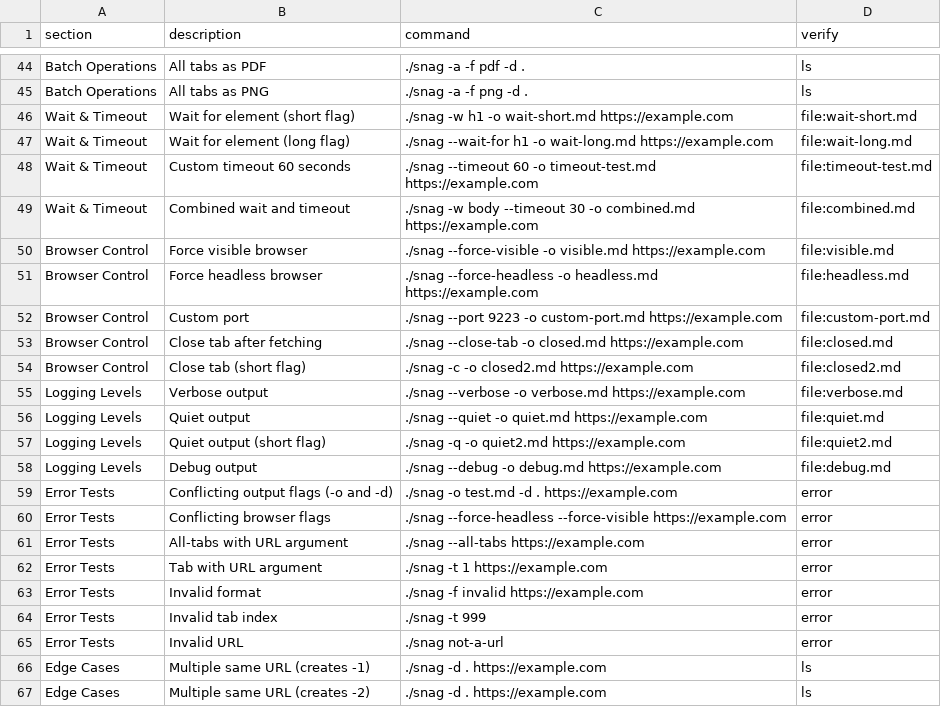
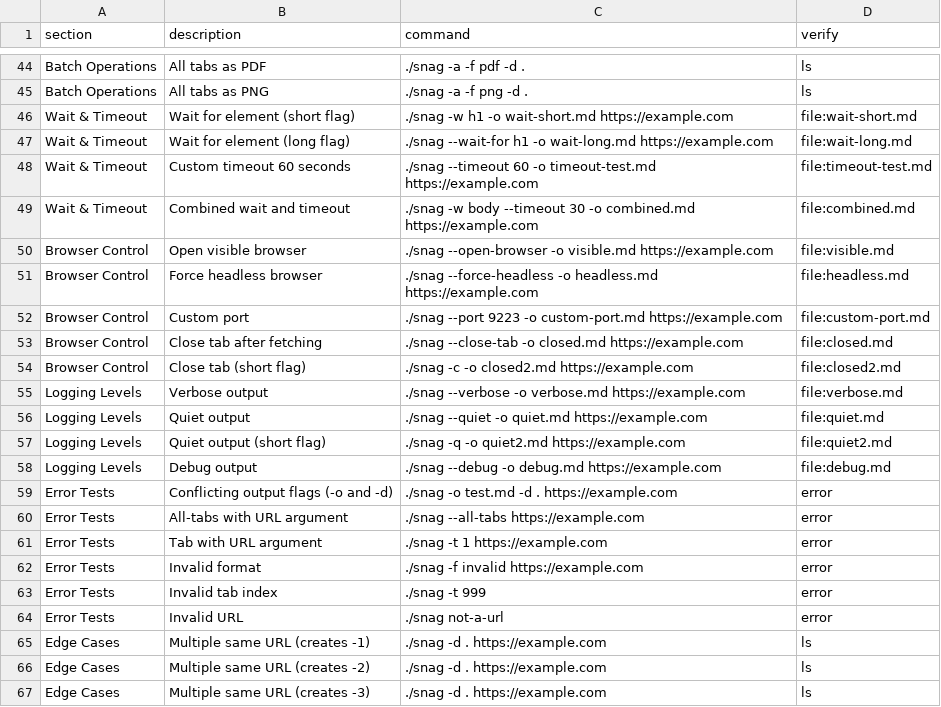
Before and after one commit to grantcarthew/snag, a CSV file: test-interactive.csv, drawn as a sheet; only a part is shown, gaps mark what is left out; the shorter side is filled out with more unchanged rows.

Commit message:
refactor(cli): remove deprecated --force-visible flag
The `--force-visible` flag has been removed from the codebase. It was
replaced by the `--open-browser` flag and is no longer necessary.
Documentation and test cases have been updated accordingly.

```diff
--- a/test-interactive.csv
+++ b/test-interactive.csv
@@ -49,3 +49,3 @@ Wait & Timeout,Custom timeout 60 seconds,./snag --timeout 60 -o timeout-test.md
 Wait & Timeout,Combined wait and timeout,./snag -w body --timeout 30 -o combined.md https://example.com,file:combined.md
-Browser Control,Force visible browser,./snag --force-visible -o visible.md https://example.com,file:visible.md
+Browser Control,Open visible browser,./snag --open-browser -o visible.md https://example.com,file:visible.md
 Browser Control,Force headless browser,./snag --force-headless -o headless.md https://example.com,file:headless.md
@@ -59,3 +59,2 @@ Logging Levels,Debug output,./snag --debug -o debug.md https://example.com,file:
 Error Tests,Conflicting output flags (-o and -d),./snag -o test.md -d . https://example.com,error
-Error Tests,Conflicting browser flags,./snag --force-headless --force-visible https://example.com,error
 Error Tests,All-tabs with URL argument,./snag --all-tabs https://example.com,error
```
Also changed, not shown: 3 other files.
